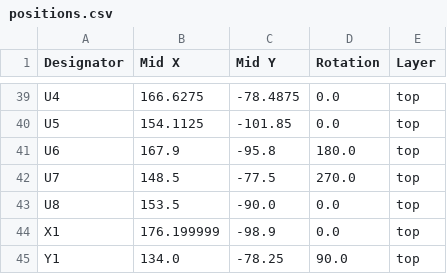
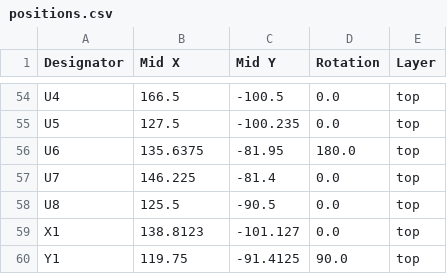
Before and after one commit to sonicavionics/4in, a CSV file: dingboard_kicad/sensors/production/positions.csv, drawn as a sheet; only a part is shown, gaps mark what is left out; addresses are those after the commit; the diff covers the shown part only; the diff names each change by its address in the sheet, - before the commit and + after, or states it on an @@ line.

```diff
--- a/dingboard_kicad/sensors/production/positions.csv
+++ b/dingboard_kicad/sensors/production/positions.csv
-B54 (Mid X): 166.6275
+B54 (Mid X): 166.5
-C54 (Mid Y): -78.4875
+C54 (Mid Y): -100.5
-B55 (Mid X): 154.1125
+B55 (Mid X): 127.5
-C55 (Mid Y): -101.85
+C55 (Mid Y): -100.235
-B56 (Mid X): 167.9
+B56 (Mid X): 135.6375
-C56 (Mid Y): -95.8
+C56 (Mid Y): -81.95
-B57 (Mid X): 148.5
+B57 (Mid X): 146.225
-C57 (Mid Y): -77.5
+C57 (Mid Y): -81.4
-D57 (Rotation): 270.0
+D57 (Rotation): 0.0
-B58 (Mid X): 153.5
+B58 (Mid X): 125.5
-C58 (Mid Y): -90.0
+C58 (Mid Y): -90.5
-B59 (Mid X): 176.199999
+B59 (Mid X): 138.8123
-C59 (Mid Y): -98.9
+C59 (Mid Y): -101.127
-B60 (Mid X): 134.0
+B60 (Mid X): 119.75
-C60 (Mid Y): -78.25
+C60 (Mid Y): -91.4125
```
Also changed, not shown: 16 added rows, 1 removed row and 70 edited cells elsewhere in this file, dingboard_kicad/sensors/production/bom.csv, dingboard_kicad/sensors/production/designators.csv, 4 other files.
